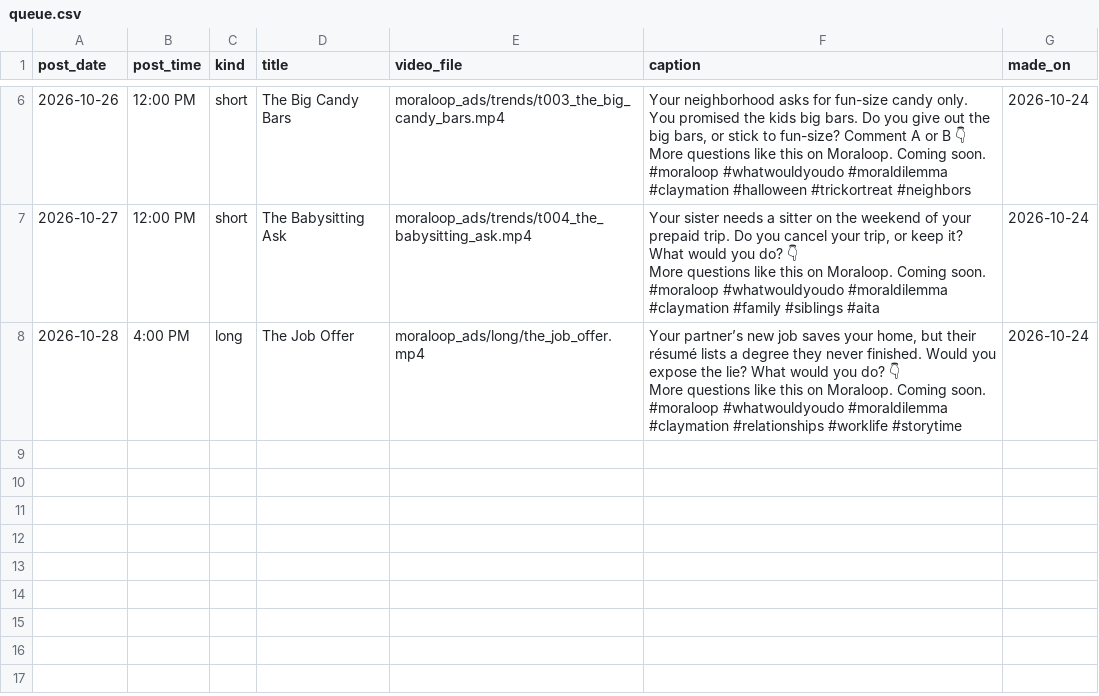
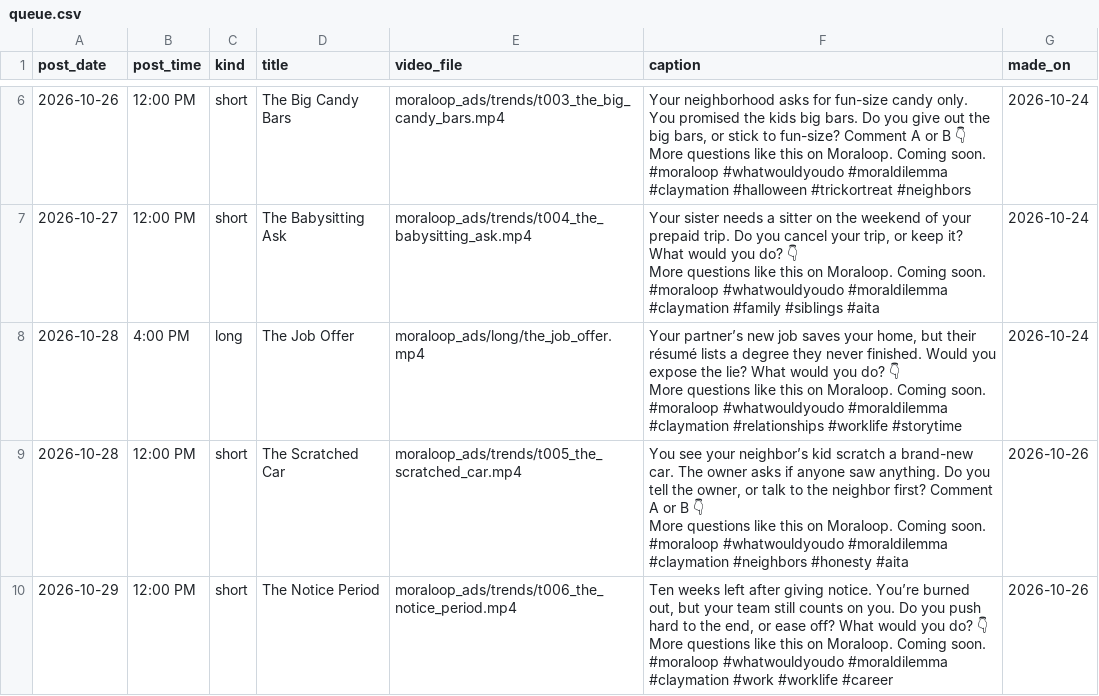
Before and after one commit to whozeek/Shark-Game, a CSV file: moraloop_ads/plan/queue.csv, drawn as a sheet; only a part is shown, gaps mark what is left out.

```diff
--- a/moraloop_ads/plan/queue.csv
+++ b/moraloop_ads/plan/queue.csv
@@ -22 +22,7 @@ More questions like this on Moraloop. Coming soon.
 #moraloop #whatwouldyoudo #moraldilemma #claymation #relationships #worklife #storytime",2026-10-24
+2026-10-28,12:00 PM,short,The Scratched Car,moraloop_ads/trends/t005_the_scratched_car.mp4,"You see your neighbor’s kid scratch a brand-new car. The owner asks if anyone saw anything. Do you tell the owner, or talk to the neighbor first? Comment A or B 👇
+More questions like this on Moraloop. Coming soon.
+#moraloop #whatwouldyoudo #moraldilemma #claymation #neighbors #honesty #aita",2026-10-26
+2026-10-29,12:00 PM,short,The Notice Period,moraloop_ads/trends/t006_the_notice_period.mp4,"Ten weeks left after giving notice. You’re burned out, but your team still counts on you. Do you push hard to the end, or ease off? What would you do? 👇
+More questions like this on Moraloop. Coming soon.
+#moraloop #whatwouldyoudo #moraldilemma #claymation #work #worklife #career",2026-10-26
```
Also changed, not shown: 4 other files.
